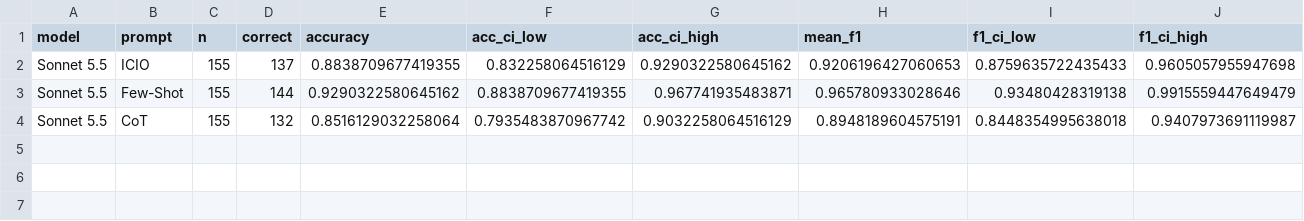
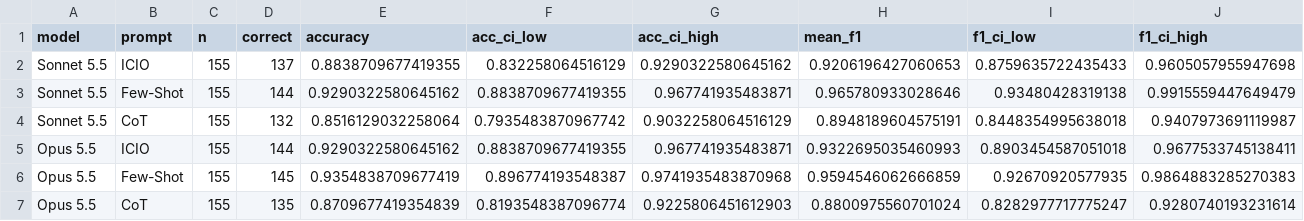
Before and after one commit to Michzru/AI4SE_Labs_2026, a CSV file: Week_03_Prompting/Assignments/Task_3/output/metrics_summary.csv, drawn as a sheet; only a part is shown; rows hold the shown columns only; the diff names each change by its address in the sheet, - before the commit and + after, or states it on an @@ line.

```diff
--- a/Week_03_Prompting/Assignments/Task_3/output/metrics_summary.csv
+++ b/Week_03_Prompting/Assignments/Task_3/output/metrics_summary.csv
+row 5: Opus 5.5 | ICIO | 155 | 144 | 0.9290322580645162 | 0.8838709677419355 | 0.967741935483871 | 0.9322695035460993 | 0.8903454587051018 | 0.9677533745138411
+row 6: Opus 5.5 | Few-Shot | 155 | 145 | 0.9354838709677419 | 0.896774193548387 | 0.9741935483870968 | 0.9594546062666859 | 0.92670920577935 | 0.9864883285270383
+row 7: Opus 5.5 | CoT | 155 | 135 | 0.8709677419354839 | 0.8193548387096774 | 0.9225806451612903 | 0.8800975560701024 | 0.8282977717775247 | 0.9280740193231614
```
Also changed, not shown: Week_03_Prompting/Assignments/Task_4/output/sonnet-5.5/error_causes_per_question.csv, 33 other files.
